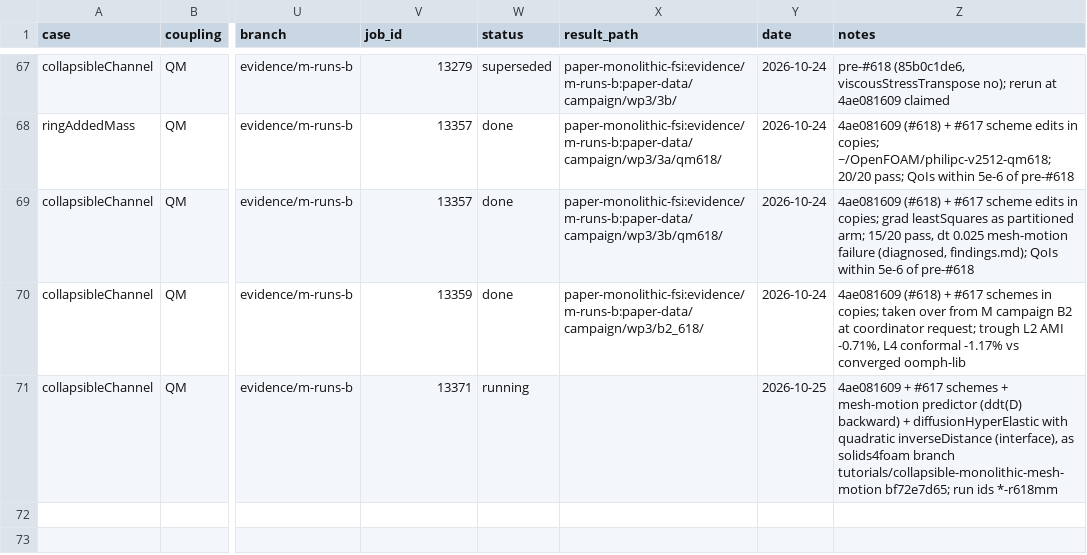
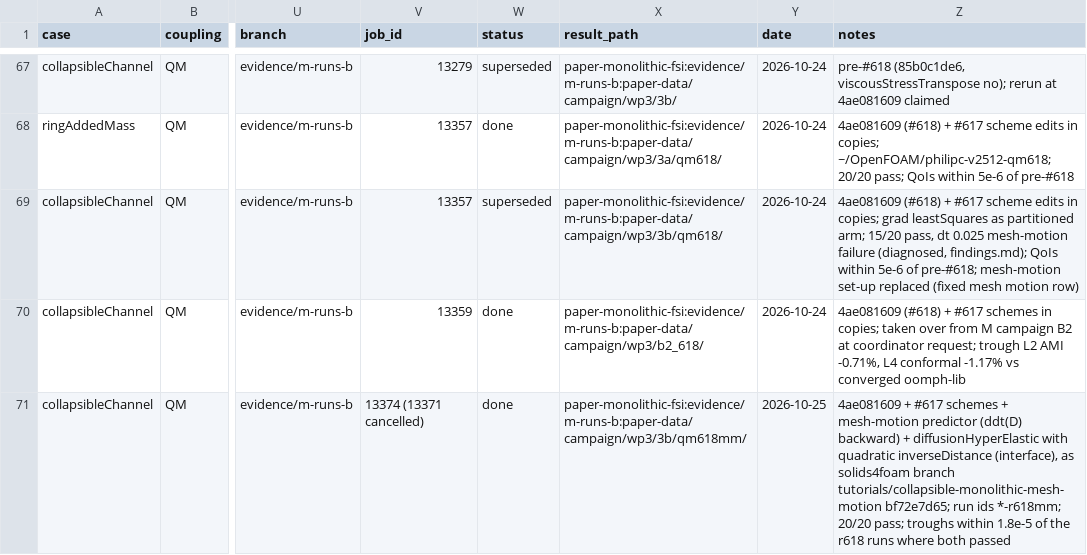
Before and after one commit to philipcardiff/paper-monolithic-fsi, a CSV file: campaign/registry/registry.csv, drawn as a sheet; only a part is shown, gaps mark what is left out; the diff names each change by its address in the sheet, - before the commit and + after, or states it on an @@ line.

```diff
--- a/campaign/registry/registry.csv
+++ b/campaign/registry/registry.csv
-W69 (status): done
+W69 (status): superseded
-Z69 (notes): …5e-6 of pre-#618
+Z69 (notes): …5e-6 of pre-#618; mesh-motion set-up replaced (fixed mesh motion row)
-V71 (job_id): 13371
+V71 (job_id): 13374 (13371 cancelled)
-W71 (status): running
+W71 (status): done
-X71 (result_path): (empty)
+X71 (result_path): paper-monolithic-fsi:evidence/m-runs-b:paper-data/campaign/wp3/3b/qm618mm/
-Z71 (notes): …run ids *-r618mm
+Z71 (notes): …run ids *-r618mm; 20/20 pass; troughs within 1.8e-5 of the r618 runs where both passed
```
